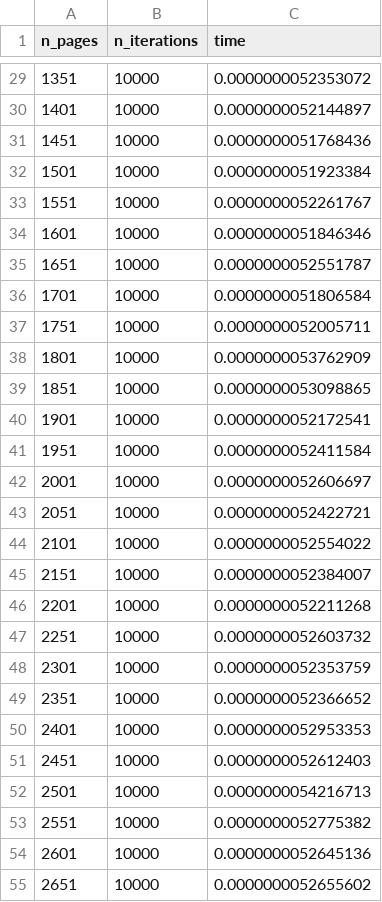
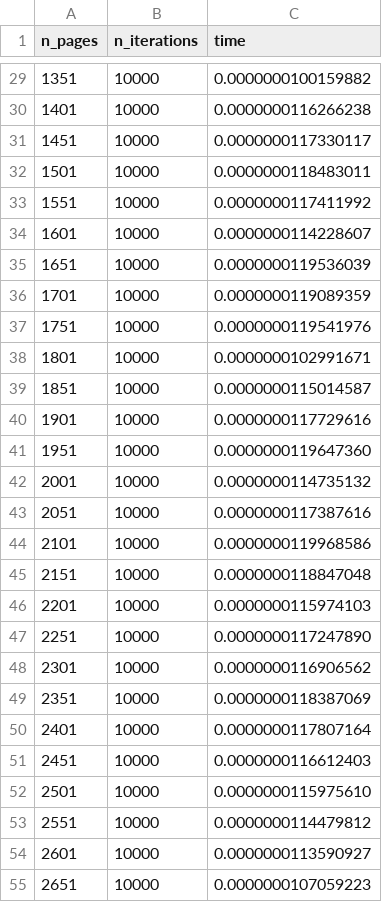
Before and after one commit to educcamara/LabTLB, a CSV file: output.csv, drawn as a sheet; only a part is shown, gaps mark what is left out; the diff covers the shown part only.

```diff
--- a/output.csv
+++ b/output.csv
@@ -29,27 +29,27 @@ n_pages,n_iterations,time
-1351,10000,0.0000000052353072
-1401,10000,0.0000000052144897
-1451,10000,0.0000000051768436
-1501,10000,0.0000000051923384
-1551,10000,0.0000000052261767
-1601,10000,0.0000000051846346
-1651,10000,0.0000000052551787
-1701,10000,0.0000000051806584
-1751,10000,0.0000000052005711
-1801,10000,0.0000000053762909
-1851,10000,0.0000000053098865
-1901,10000,0.0000000052172541
-1951,10000,0.0000000052411584
-2001,10000,0.0000000052606697
-2051,10000,0.0000000052422721
-2101,10000,0.0000000052554022
-2151,10000,0.0000000052384007
-2201,10000,0.0000000052211268
-2251,10000,0.0000000052603732
-2301,10000,0.0000000052353759
-2351,10000,0.0000000052366652
-2401,10000,0.0000000052953353
-2451,10000,0.0000000052612403
-2501,10000,0.0000000054216713
-2551,10000,0.0000000052775382
-2601,10000,0.0000000052645136
-2651,10000,0.0000000052655602
+1351,10000,0.0000000100159882
+1401,10000,0.0000000116266238
+1451,10000,0.0000000117330117
+1501,10000,0.0000000118483011
+1551,10000,0.0000000117411992
+1601,10000,0.0000000114228607
+1651,10000,0.0000000119536039
+1701,10000,0.0000000119089359
+1751,10000,0.0000000119541976
+1801,10000,0.0000000102991671
+1851,10000,0.0000000115014587
+1901,10000,0.0000000117729616
+1951,10000,0.0000000119647360
+2001,10000,0.0000000114735132
+2051,10000,0.0000000117387616
+2101,10000,0.0000000119968586
+2151,10000,0.0000000118847048
+2201,10000,0.0000000115974103
+2251,10000,0.0000000117247890
+2301,10000,0.0000000116906562
+2351,10000,0.0000000118387069
+2401,10000,0.0000000117807164
+2451,10000,0.0000000116612403
+2501,10000,0.0000000115975610
+2551,10000,0.0000000114479812
+2601,10000,0.0000000113590927
+2651,10000,0.0000000107059223
```
Also changed, not shown: 73 edited cells elsewhere in this file, 11 other files.
